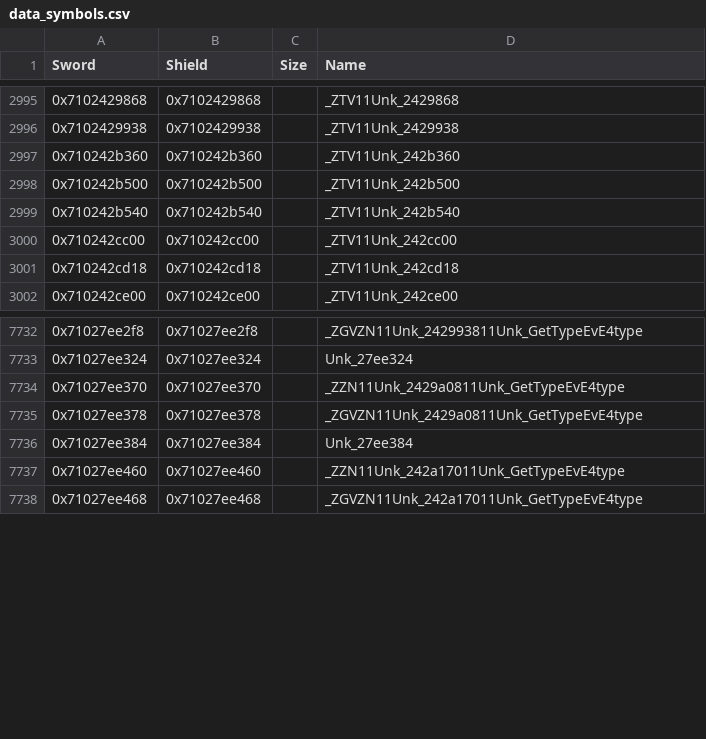
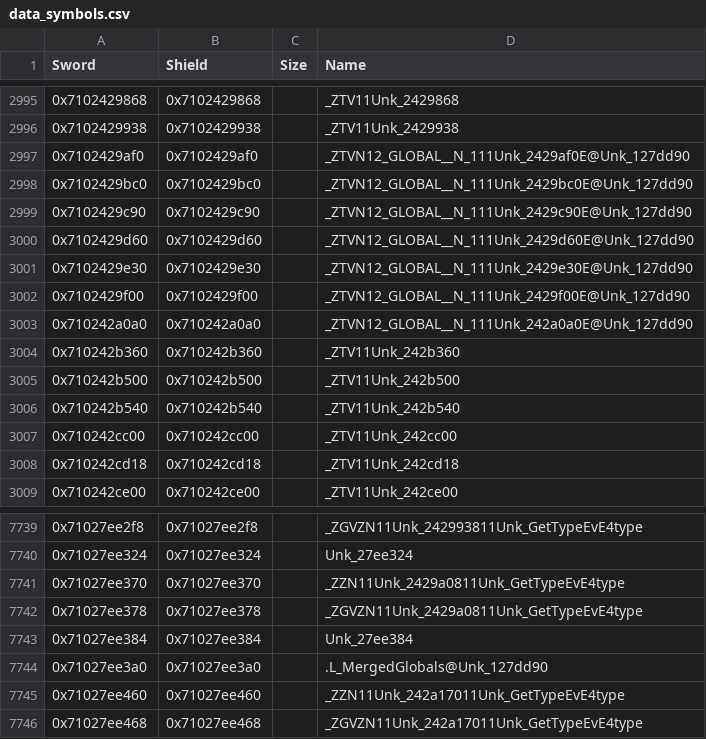
Before and after one commit to gccody/pokemon-sw-sh-decomp, a CSV file: data/data_symbols.csv, drawn as a sheet; only a part is shown, gaps mark what is left out; the diff names each change by its address in the sheet, - before the commit and + after, or states it on an @@ line.

```diff
--- a/data/data_symbols.csv
+++ b/data/data_symbols.csv
+row 2997: 0x7102429af0 | 0x7102429af0 |  | _ZTVN12_GLOBAL__N_111Unk_2429af0E@Unk_127dd90
+row 2998: 0x7102429bc0 | 0x7102429bc0 |  | _ZTVN12_GLOBAL__N_111Unk_2429bc0E@Unk_127dd90
+row 2999: 0x7102429c90 | 0x7102429c90 |  | _ZTVN12_GLOBAL__N_111Unk_2429c90E@Unk_127dd90
+row 3000: 0x7102429d60 | 0x7102429d60 |  | _ZTVN12_GLOBAL__N_111Unk_2429d60E@Unk_127dd90
+row 3001: 0x7102429e30 | 0x7102429e30 |  | _ZTVN12_GLOBAL__N_111Unk_2429e30E@Unk_127dd90
+row 3002: 0x7102429f00 | 0x7102429f00 |  | _ZTVN12_GLOBAL__N_111Unk_2429f00E@Unk_127dd90
+row 3003: 0x710242a0a0 | 0x710242a0a0 |  | _ZTVN12_GLOBAL__N_111Unk_242a0a0E@Unk_127dd90
+row 7744: 0x71027ee3a0 | 0x71027ee3a0 |  | .L_MergedGlobals@Unk_127dd90
```
Also changed, not shown: 4 other files.
